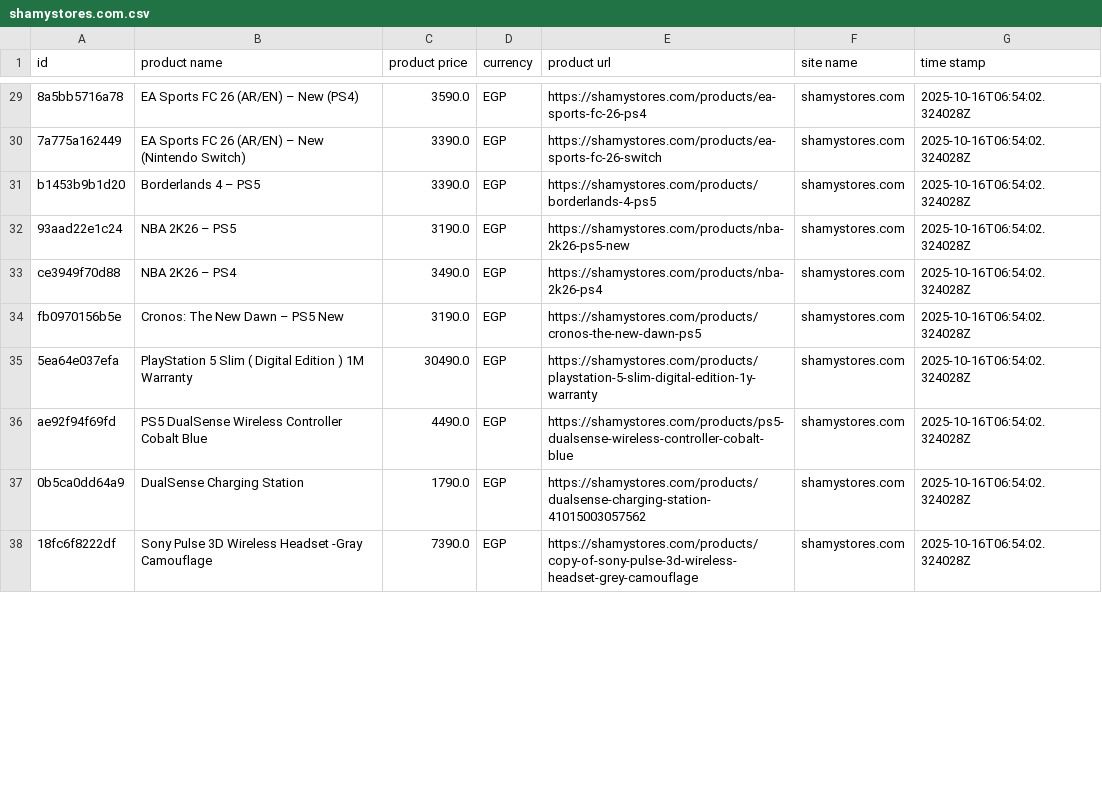
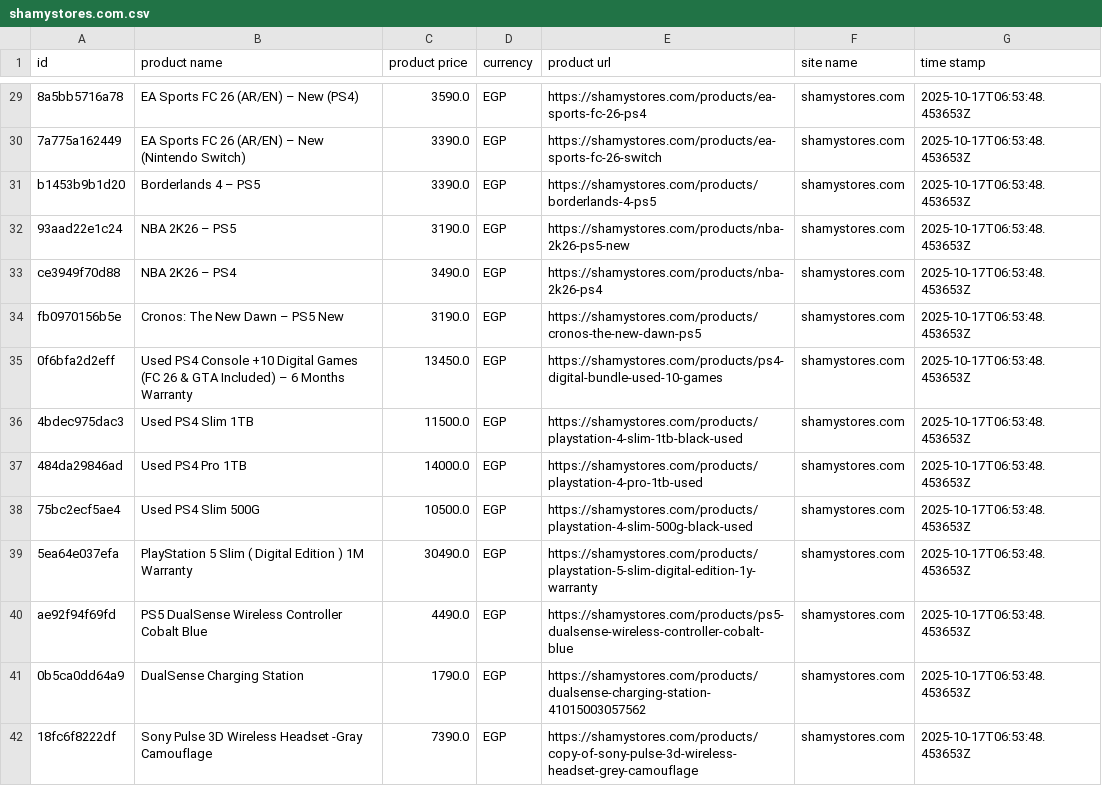
Before and after one commit to Mohanad1206/v8, a CSV file: data/raw/shamystores.com.csv, drawn as a sheet; only a part is shown, gaps mark what is left out; addresses are those after the commit; the diff covers the shown part only; the diff names each change by its address in the sheet, - before the commit and + after, or states it on an @@ line.

```diff
--- a/data/raw/shamystores.com.csv
+++ b/data/raw/shamystores.com.csv
-G29:G34 (time stamp): 2025-10-16T06:54:02.324028Z
+G29:G34 (time stamp): 2025-10-17T06:53:48.453653Z
+row 35: 0f6bfa2d2eff | Used PS4 Console +10 Digital Games (FC 26 & GTA Included) – 6 Months Warranty | 13450.0 | EGP | https://shamystores.com/products/ps4-digital-bundle-used-10-games | shamystores.com | 2025-10-17T06:53:48.453653Z
+row 36: 4bdec975dac3 | Used PS4 Slim 1TB | 11500.0 | EGP | https://shamystores.com/products/playstation-4-slim-1tb-black-used | shamystores.com | 2025-10-17T06:53:48.453653Z
+row 37: 484da29846ad | Used PS4 Pro 1TB | 14000.0 | EGP | https://shamystores.com/products/playstation-4-pro-1tb-used | shamystores.com | 2025-10-17T06:53:48.453653Z
+row 38: 75bc2ecf5ae4 | Used PS4 Slim 500G | 10500.0 | EGP | https://shamystores.com/products/playstation-4-slim-500g-black-used | shamystores.com | 2025-10-17T06:53:48.453653Z
-G39:G42 (time stamp): 2025-10-16T06:54:02.324028Z
+G39:G42 (time stamp): 2025-10-17T06:53:48.453653Z
```
Also changed, not shown: 3 added rows, 3 removed rows and 44 edited cells elsewhere in this file, data/combined/products_clean.csv, data/combined/products_raw.csv, 38 other files.
